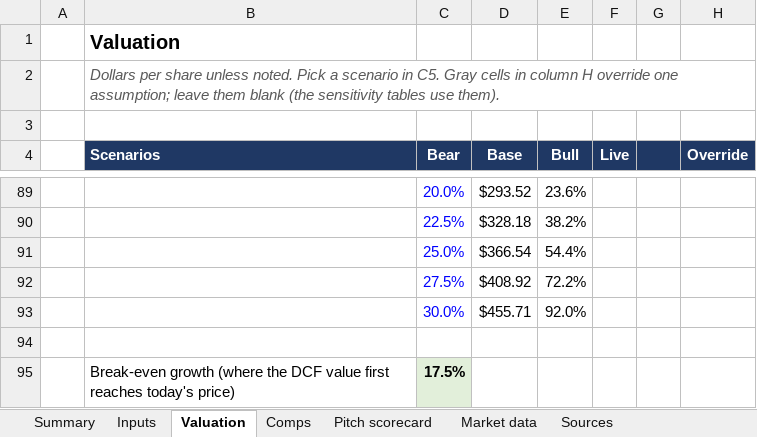
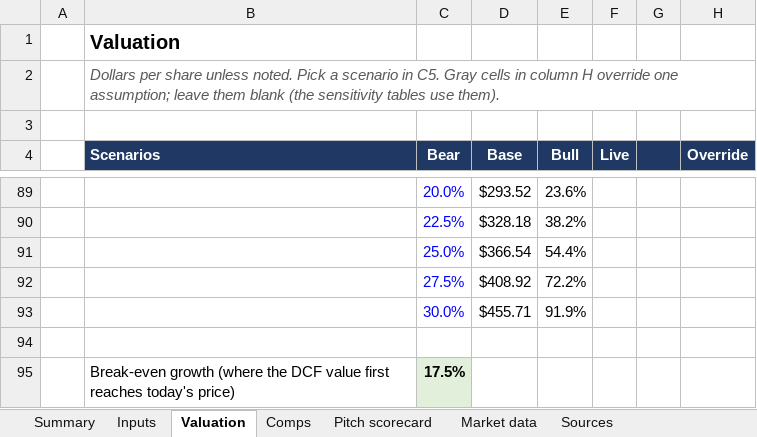
Before and after one commit to ajthakkar/constellation-model, an Excel workbook: model/CEG-valuation.xlsx, sheet Valuation, drawn as a sheet; only a part is shown, gaps mark what is left out; values as stored, in another font and other column widths than the file's, no borders; conditional formats not drawn; the diff names each change by its address in the sheet, - before the commit and + after, or states it on an @@ line.

```diff
--- a/model/CEG-valuation.xlsx (sheet Valuation)
+++ b/model/CEG-valuation.xlsx (sheet Valuation)
-E93 (Bull): 92.0%
+E93 (Bull): 91.9%
```
Also changed, not shown: sheet Pitch scorecard, sheet Sources, sheet Summary, sheet Market data, charts or pictures, 5 other files.
